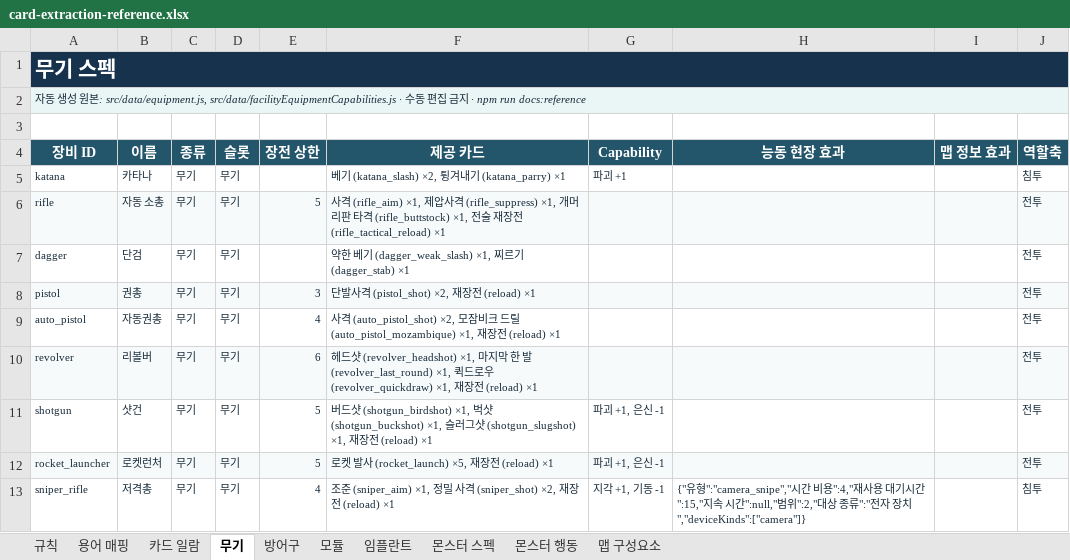
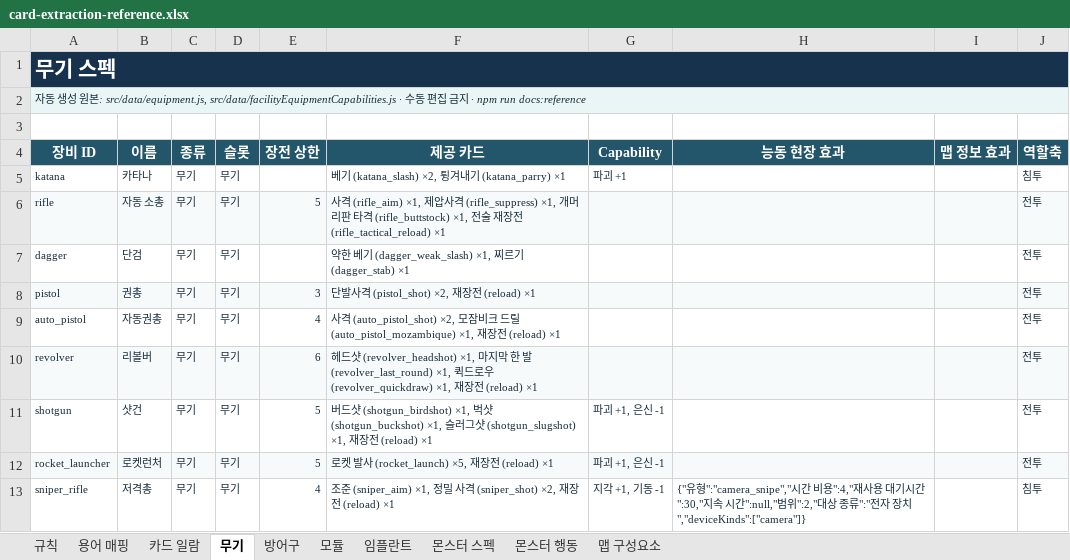
Before and after one commit to an004005/proto-card-ext, an Excel workbook: docs/card-extraction-reference.xlsx, sheet 무기, drawn as a sheet; values as stored, in another font and other column widths than the file's, no borders; the diff names each change by its address in the sheet, - before the commit and + after, or states it on an @@ line.

```diff
--- a/docs/card-extraction-reference.xlsx (sheet 무기)
+++ b/docs/card-extraction-reference.xlsx (sheet 무기)
-H13 (능동 현장 효과): …시간":15,"지속…
+H13 (능동 현장 효과): …시간":30,"지속…
```
Also changed, not shown: sheet 모듈, 2 other files.
